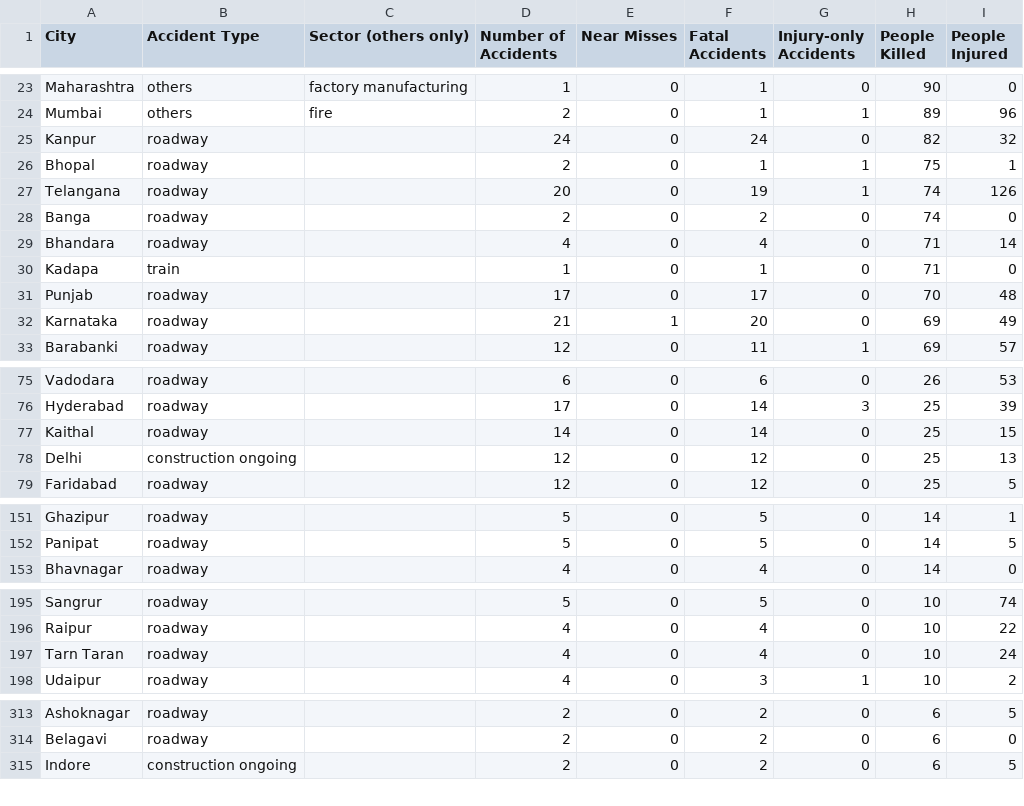
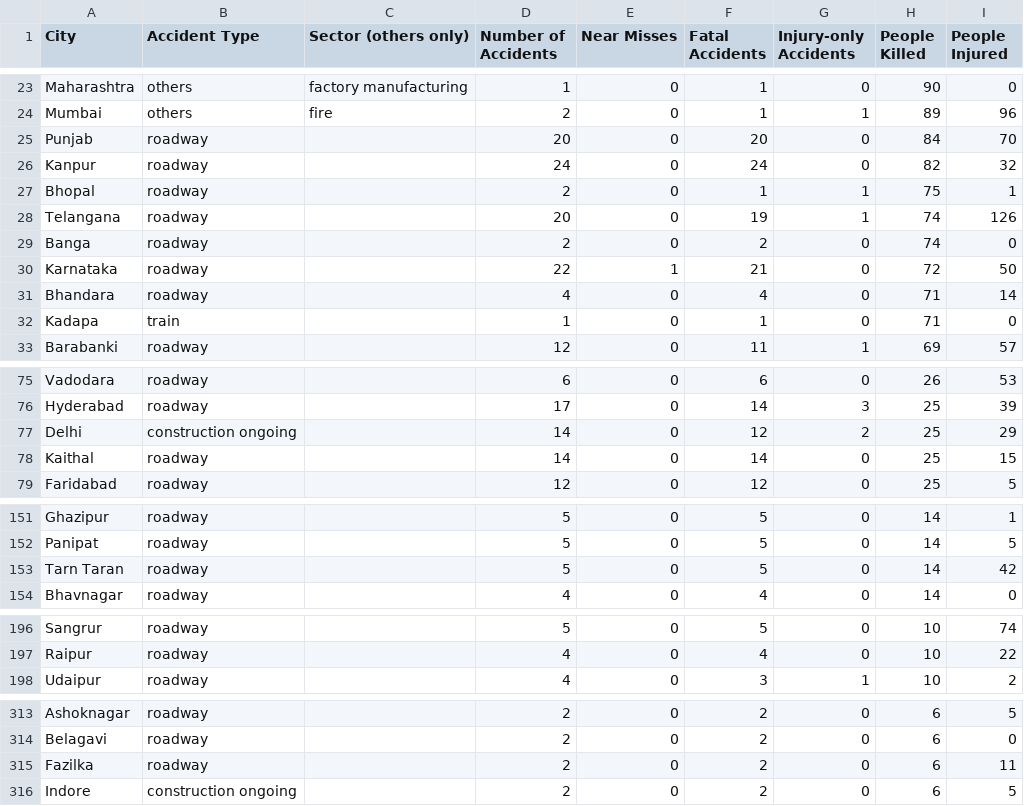
Before and after one commit to kbhattacharjeemsit-cloud/Accident-Monitor, a CSV file: SUMMARY_confirmed.csv, drawn as a sheet; only a part is shown, gaps mark what is left out; the diff covers the shown part only.

```diff
--- a/SUMMARY_confirmed.csv
+++ b/SUMMARY_confirmed.csv
@@ -24,2 +24,3 @@ Maharashtra,others,factory manufacturing,1,0,1,0,90,0
 Mumbai,others,fire,2,0,1,1,89,96
+Punjab,roadway,,20,0,20,0,84,70
 Kanpur,roadway,,24,0,24,0,82,32
@@ -28,6 +29,5 @@ Telangana,roadway,,20,0,19,1,74,126
 Banga,roadway,,2,0,2,0,74,0
+Karnataka,roadway,,22,1,21,0,72,50
 Bhandara,roadway,,4,0,4,0,71,14
 Kadapa,train,,1,0,1,0,71,0
-Punjab,roadway,,17,0,17,0,70,48
-Karnataka,roadway,,21,1,20,0,69,49
 Barabanki,roadway,,12,0,11,1,69,57
@@ -76,4 +76,4 @@ Vadodara,roadway,,6,0,6,0,26,53
 Hyderabad,roadway,,17,0,14,3,25,39
+Delhi,construction ongoing,,14,0,12,2,25,29
 Kaithal,roadway,,14,0,14,0,25,15
-Delhi,construction ongoing,,12,0,12,0,25,13
 Faridabad,roadway,,12,0,12,0,25,5
@@ -152,2 +152,3 @@ Ghazipur,roadway,,5,0,5,0,14,1
 Panipat,roadway,,5,0,5,0,14,5
+Tarn Taran,roadway,,5,0,5,0,14,42
 Bhavnagar,roadway,,4,0,4,0,14,0
@@ -196,3 +197,2 @@ Sangrur,roadway,,5,0,5,0,10,74
 Raipur,roadway,,4,0,4,0,10,22
-Tarn Taran,roadway,,4,0,4,0,10,24
 Udaipur,roadway,,4,0,3,1,10,2
@@ -314,2 +314,3 @@ Ashoknagar,roadway,,2,0,2,0,6,5
 Belagavi,roadway,,2,0,2,0,6,0
+Fazilka,roadway,,2,0,2,0,6,11
 Indore,construction ongoing,,2,0,2,0,6,5
```
Also changed, not shown: 4 added rows, 2 removed rows and 6 edited cells elsewhere in this file, SUMMARY_all.csv, SUMMARY_by_category.csv, 6 other files.
